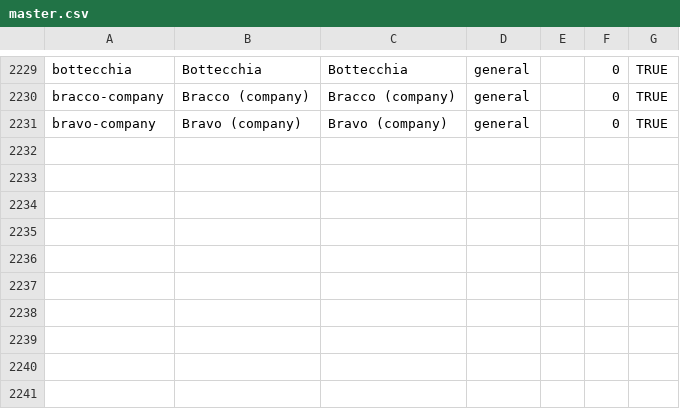
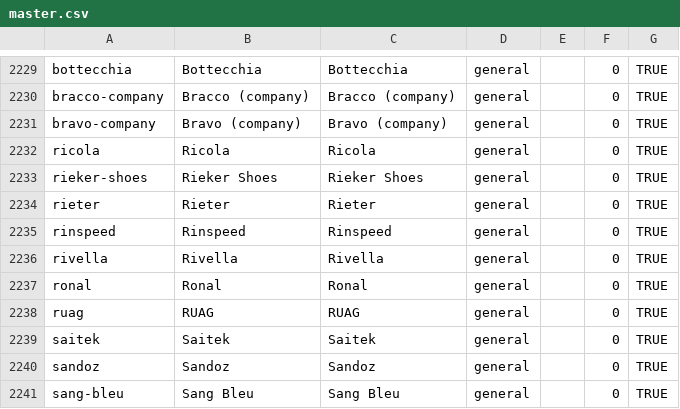
Before and after one commit to wqf2956041-star/pinpai-ai-in, a CSV file: master.csv, drawn as a sheet; only a part is shown, gaps mark what is left out; the diff names each change by its address in the sheet, - before the commit and + after, or states it on an @@ line.

Commit message:
batch add 10 brands: Ricola, Rieker Shoes, Rieter, Rinspeed, Rivella, Ronal, RUAG, Saitek, Sandoz, Sang Bleu

```diff
--- a/master.csv
+++ b/master.csv
+row 2232: ricola | Ricola | Ricola | general |  | 0 | TRUE
+row 2233: rieker-shoes | Rieker Shoes | Rieker Shoes | general |  | 0 | TRUE
+row 2234: rieter | Rieter | Rieter | general |  | 0 | TRUE
+row 2235: rinspeed | Rinspeed | Rinspeed | general |  | 0 | TRUE
+row 2236: rivella | Rivella | Rivella | general |  | 0 | TRUE
+row 2237: ronal | Ronal | Ronal | general |  | 0 | TRUE
+row 2238: ruag | RUAG | RUAG | general |  | 0 | TRUE
+row 2239: saitek | Saitek | Saitek | general |  | 0 | TRUE
+row 2240: sandoz | Sandoz | Sandoz | general |  | 0 | TRUE
+row 2241: sang-bleu | Sang Bleu | Sang Bleu | general |  | 0 | TRUE
```
Also changed, not shown: 24 other files.
